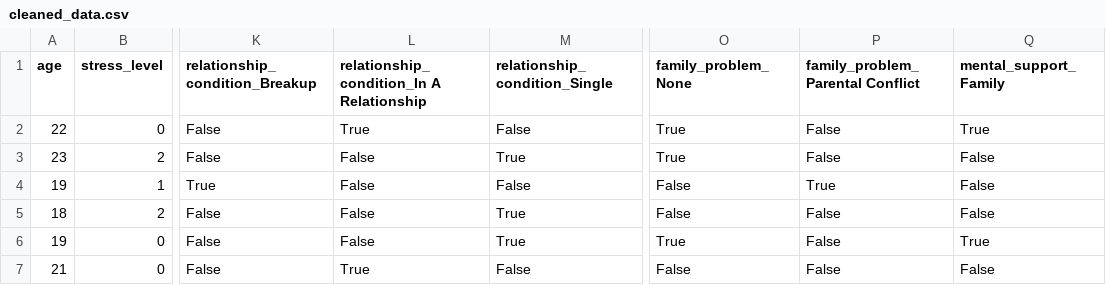
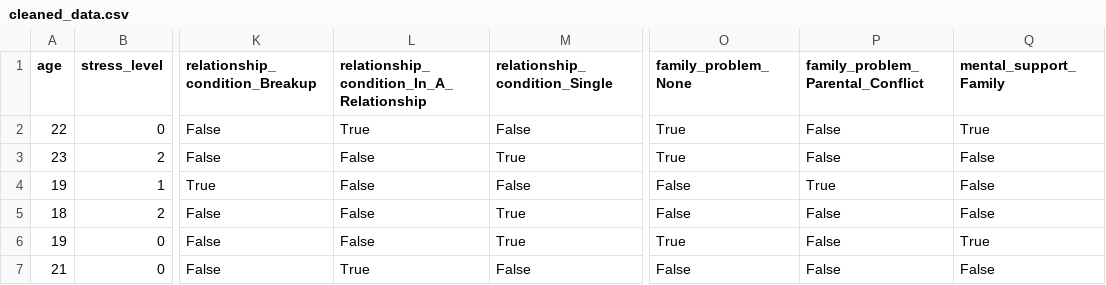
Before and after one commit to travage/student-suicide-risk-assessment, a CSV file: data/processed/cleaned_data.csv, drawn as a sheet; only a part is shown, gaps mark what is left out; the diff names each change by its address in the sheet, - before the commit and + after, or states it on an @@ line.

```diff
--- a/data/processed/cleaned_data.csv
+++ b/data/processed/cleaned_data.csv
-L1: relationship_condition_In A Relationship
+L1: relationship_condition_In_A_Relationship
-P1: family_problem_Parental Conflict
+P1: family_problem_Parental_Conflict
```
Also changed, not shown: 10 other files.
